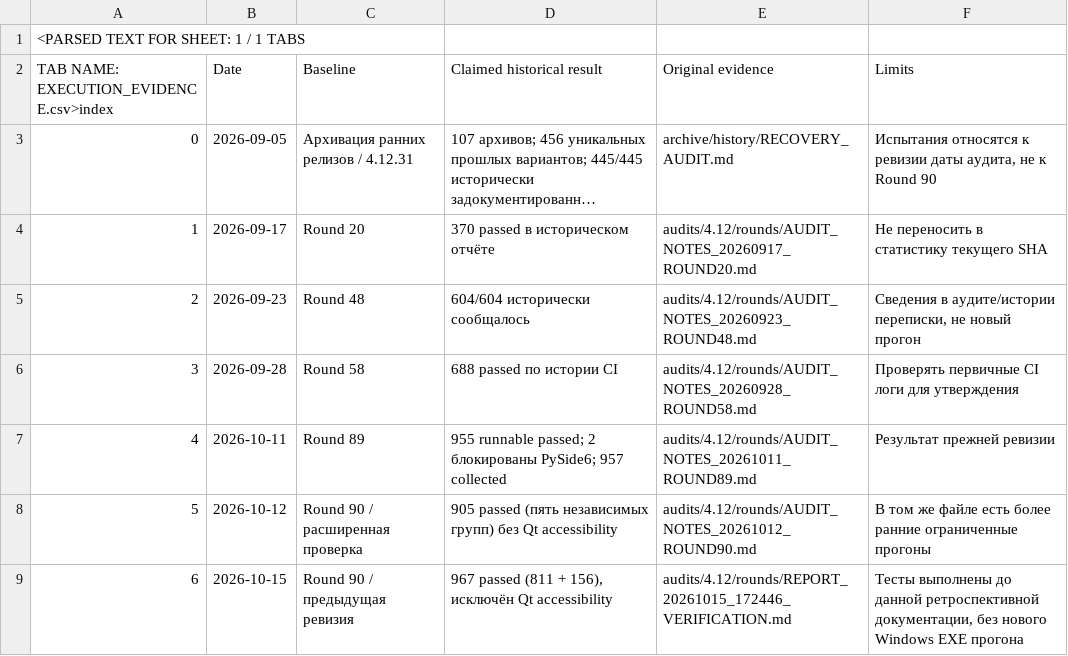
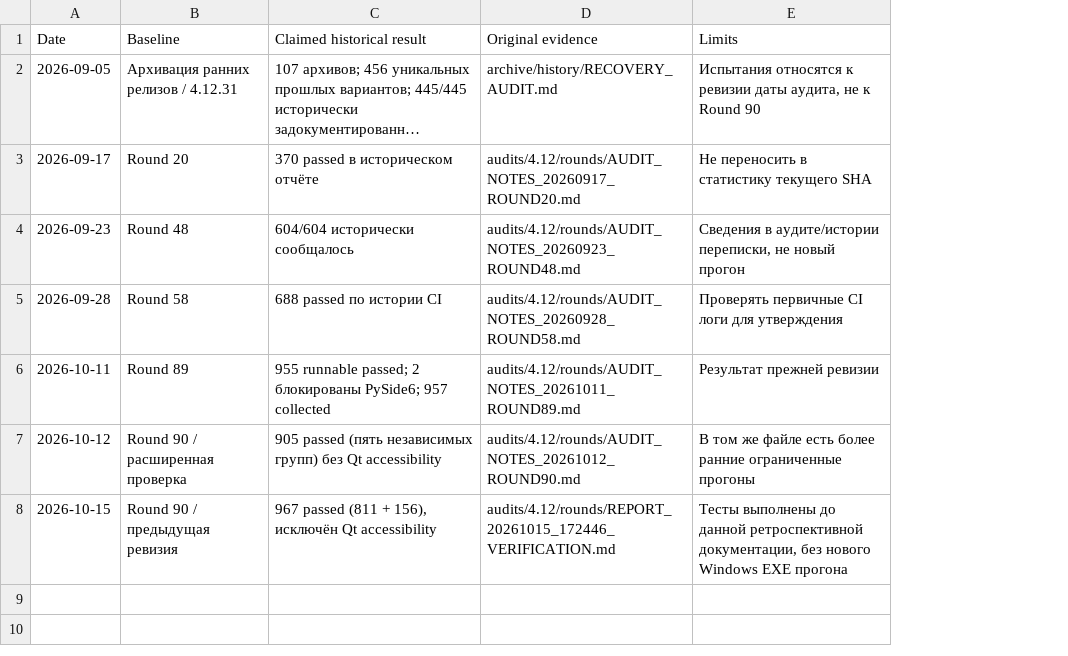
Before and after one commit to nefonit/AudioKnigi-Downloader, a CSV file: docs/qa/EXECUTION_EVIDENCE.csv, drawn as a sheet; long unchanged cells end in …; removed rows and columns are numbered as before the commit, all else as after; the diff names each change by its address in the sheet, - before the commit and + after, or states it on an @@ line.

Commit message:
QA baseline: restore original CSV columns without parser metadata

```diff
--- a/docs/qa/EXECUTION_EVIDENCE.csv
+++ b/docs/qa/EXECUTION_EVIDENCE.csv
-column A, rows 2-9: TAB NAME: EXECUTION_EVIDENCE.csv>index | 0 | 1 | 2 | 3 | 4 | 5 | 6
-row 1: <PARSED TEXT FOR SHEET: 1 / 1 TABS
```
